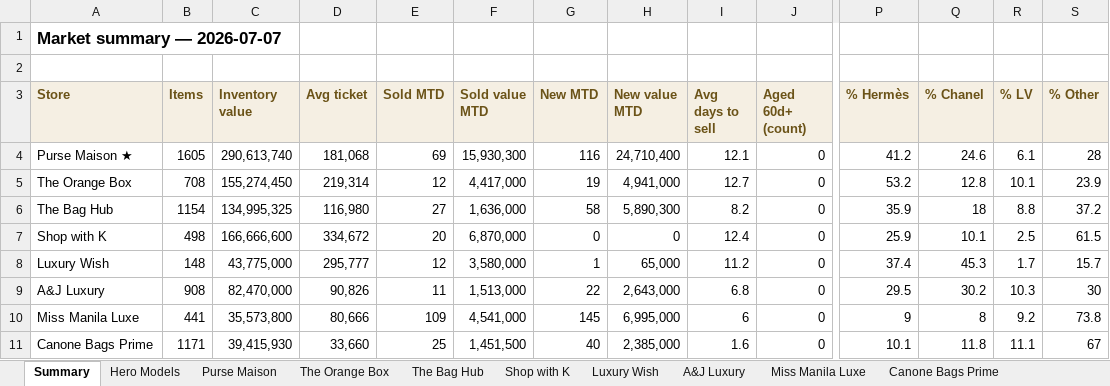
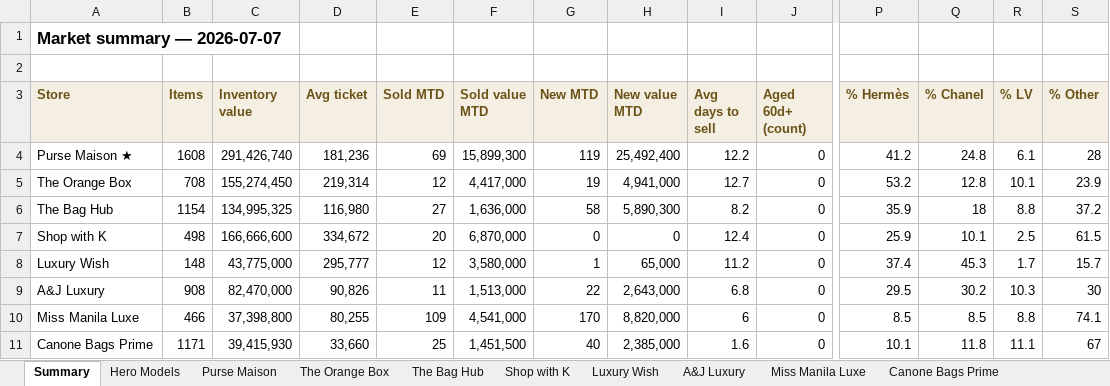
Before and after one commit to rbbincal-cpu/bag-intel, an Excel workbook: exports/bag-intel-2026-07-07.xlsx, sheet Summary, drawn as a sheet; only a part is shown, gaps mark what is left out; values as stored, in another font and other column widths than the file's, no borders; the diff names each change by its address in the sheet, - before the commit and + after, or states it on an @@ line.

```diff
--- a/exports/bag-intel-2026-07-07.xlsx (sheet Summary)
+++ b/exports/bag-intel-2026-07-07.xlsx (sheet Summary)
-B4 (Items): 1605
+B4 (Items): 1608
-C4 (Inventory value): 290,613,740
+C4 (Inventory value): 291,426,740
-D4 (Avg ticket): 181,068
+D4 (Avg ticket): 181,236
-F4 (Sold value MTD): 15,930,300
+F4 (Sold value MTD): 15,899,300
-G4 (New MTD): 116
+G4 (New MTD): 119
-H4 (New value MTD): 24,710,400
+H4 (New value MTD): 25,492,400
-I4 (Avg days to sell): 12.1
+I4 (Avg days to sell): 12.2
-Q4 (% Chanel): 24.6
+Q4 (% Chanel): 24.8
-B10 (Items): 441
+B10 (Items): 466
-C10 (Inventory value): 35,573,800
+C10 (Inventory value): 37,398,800
-D10 (Avg ticket): 80,666
+D10 (Avg ticket): 80,255
-G10 (New MTD): 145
+G10 (New MTD): 170
-H10 (New value MTD): 6,995,000
+H10 (New value MTD): 8,820,000
-P10 (% Hermès): 9
+P10 (% Hermès): 8.5
-Q10 (% Chanel): 8
+Q10 (% Chanel): 8.5
-R10 (% LV): 9.2
+R10 (% LV): 8.8
-S10 (% Other): 73.8
+S10 (% Other): 74.1
```
Also changed, not shown: sheet Purse Maison, sheet Miss Manila Luxe, sheet Hero Models, 2 other files.
